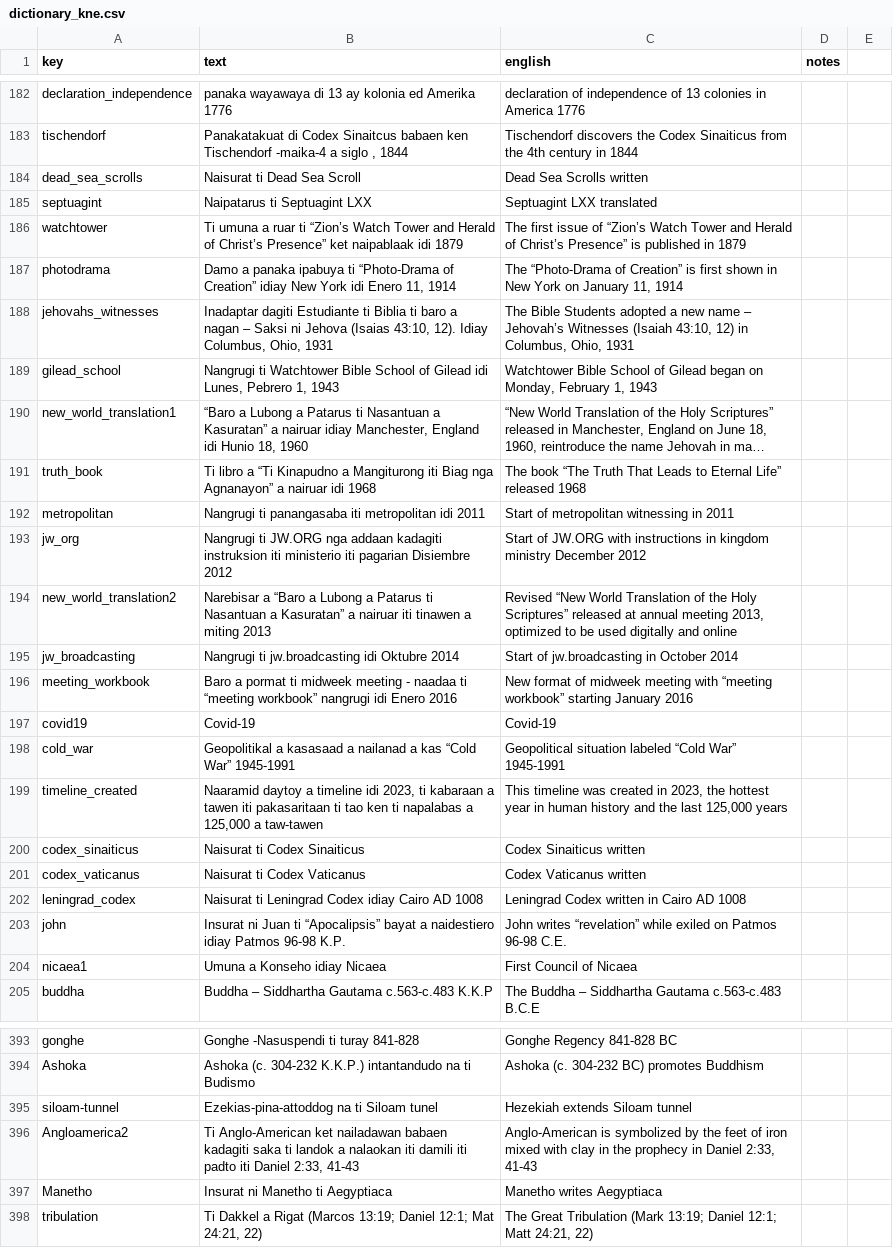
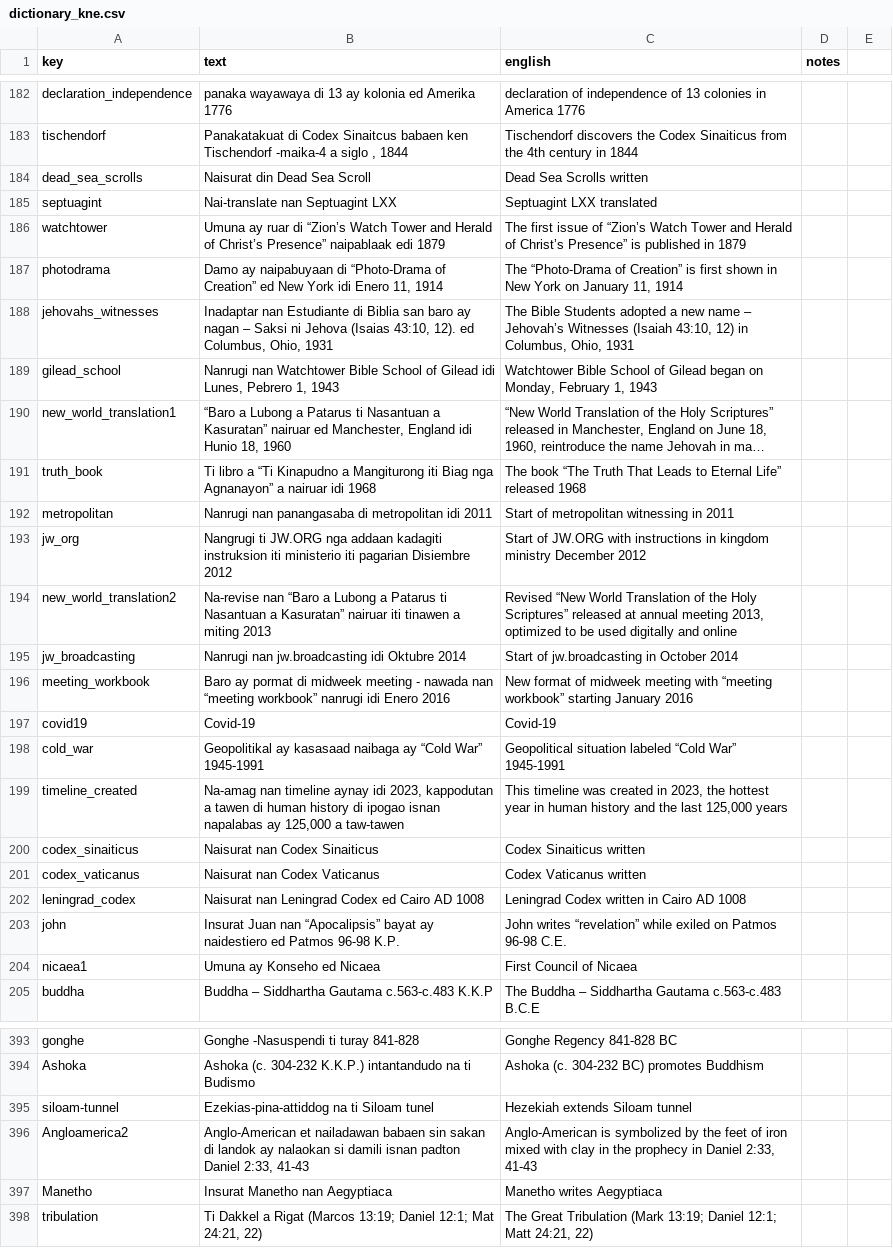
Before and after one commit to kreier/timeline, a CSV file: db/dictionary_kne.csv, drawn as a sheet; only a part is shown, gaps mark what is left out; long unchanged cells end in …; the diff covers the shown part only; the diff names each change by its address in the sheet, - before the commit and + after, or states it on an @@ line.

Commit message:
updated Kankana-ey

```diff
--- a/db/dictionary_kne.csv
+++ b/db/dictionary_kne.csv
-B184 (text): Naisurat ti Dead Sea Scroll
+B184 (text): Naisurat din Dead Sea Scroll
-B185 (text): Naipatarus ti Septuagint LXX
+B185 (text): Nai-translate nan Septuagint LXX
-B186 (text): Ti umuna a ruar ti “Zion’s Watch Tower and Herald of Christ’s Presence” ket naipablaak idi 1879
+B186 (text): Umuna ay ruar di “Zion’s Watch Tower and Herald of Christ’s Presence” naipablaak edi 1879
-B187 (text): Damo a panaka ipabuya ti “Photo-Drama of Creation” idiay New York…
+B187 (text): Damo ay naipabuyaan di “Photo-Drama of Creation” ed New York…
-B188 (text): Inadaptar dagiti Estudiante ti Biblia ti baro a nagan – Saksi ni Jehova (Isaias 43:10, 12). Idiay Columbus, Ohio,…
+B188 (text): Inadaptar nan Estudiante di Biblia san baro ay nagan – Saksi ni Jehova (Isaias 43:10, 12). ed Columbus, Ohio,…
-B189 (text): Nangrugi ti Watchtower Bible…
+B189 (text): Nanrugi nan Watchtower Bible…
-B190 (text): …a Kasuratan” a nairuar idiay Manchester, England…
+B190 (text): …a Kasuratan” nairuar ed Manchester, England…
-B192 (text): Nangrugi ti panangasaba iti metropolitan idi…
+B192 (text): Nanrugi nan panangasaba di metropolitan idi…
-B194 (text): Narebisar a “Baro a Lubong a Patarus ti Nasantuan a Kasuratan” a nairuar iti…
+B194 (text): Na-revise nan “Baro a Lubong a Patarus ti Nasantuan a Kasuratan” nairuar iti…
-B195 (text): Nangrugi ti jw.broadcasting idi Oktubre 2014
+B195 (text): Nanrugi nan jw.broadcasting idi Oktubre 2014
-B196 (text): Baro a pormat ti midweek meeting - naadaa ti “meeting workbook” nangrugi idi Enero…
+B196 (text): Baro ay pormat di midweek meeting - nawada nan “meeting workbook” nanrugi idi Enero…
-B198 (text): Geopolitikal a kasasaad a nailanad a kas “Cold War”…
+B198 (text): Geopolitikal ay kasasaad naibaga ay “Cold War”…
-B199 (text): Naaramid daytoy a timeline idi 2023, ti kabaraan a tawen iti pakasaritaan ti tao ken ti napalabas a 125,000 a…
+B199 (text): Na-amag nan timeline aynay idi 2023, kappodutan a tawen di human history di ipogao isnan napalabas ay 125,000 a…
-B200 (text): Naisurat ti Codex Sinaiticus
+B200 (text): Naisurat nan Codex Sinaiticus
-B201 (text): Naisurat ti Codex Vaticanus
+B201 (text): Naisurat nan Codex Vaticanus
-B202 (text): Naisurat ti Leningrad Codex idiay Cairo AD…
+B202 (text): Naisurat nan Leningrad Codex ed Cairo AD…
-B203 (text): Insurat ni Juan ti “Apocalipsis” bayat a naidestiero idiay Patmos 96-98…
+B203 (text): Insurat Juan nan “Apocalipsis” bayat ay naidestiero ed Patmos 96-98…
-B204 (text): Umuna a Konseho idiay Nicaea
+B204 (text): Umuna ay Konseho ed Nicaea
-B395 (text): Ezekias-pina-attoddog na ti Siloam tunel
+B395 (text): Ezekias-pina-attiddog na ti Siloam tunel
-B396 (text): Ti Anglo-American ket nailadawan babaen kadagiti saka ti landok a nalaokan iti damili iti padto iti Daniel 2:33,…
+B396 (text): Anglo-American et nailadawan babaen sin sakan di landok ay nalaokan si damili isnan padton Daniel 2:33,…
-B397 (text): Insurat ni Manetho ti Aegyptiaca
+B397 (text): Insurat Manetho nan Aegyptiaca
```
Also changed, not shown: 9 edited cells elsewhere in this file.
